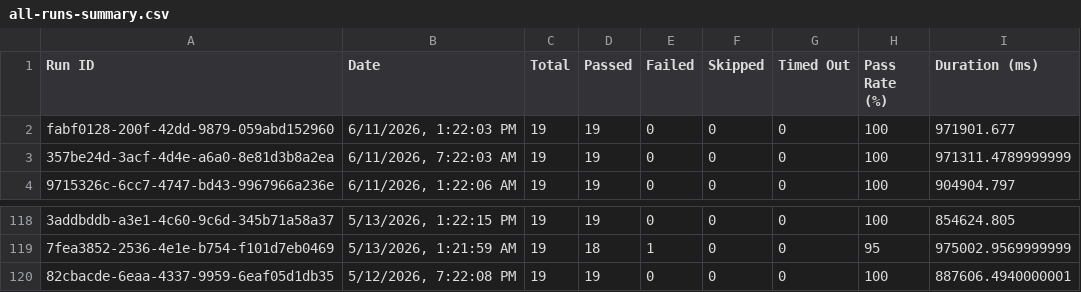
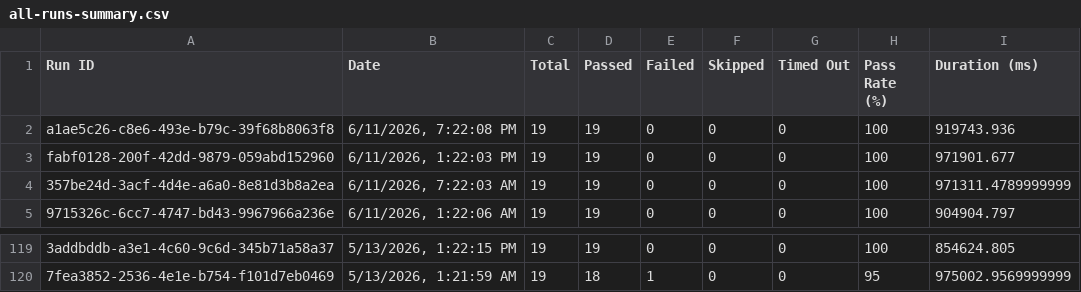
Before and after one commit to saira-uwc/asksam-automation-new, a CSV file: docs/exports/all-runs-summary.csv, drawn as a sheet; only a part is shown, gaps mark what is left out; removed rows and columns are numbered as before the commit, all else as after; the diff names each change by its address in the sheet, - before the commit and + after, or states it on an @@ line.

```diff
--- a/docs/exports/all-runs-summary.csv
+++ b/docs/exports/all-runs-summary.csv
+row 2: a1ae5c26-c8e6-493e-b79c-39f68b8063f8 | 6/11/2026, 7:22:08 PM | 19 | 19 | 0 | 0 | 0 | 100 | 919743.936
-row 120: 82cbacde-6eaa-4337-9959-6eaf05d1db35 | 5/12/2026, 7:22:08 PM | 19 | 19 | 0 | 0 | 0 | 100 | 887606.4940000001
```
Also changed, not shown: docs/exports/current-run.csv, 3 other files.
